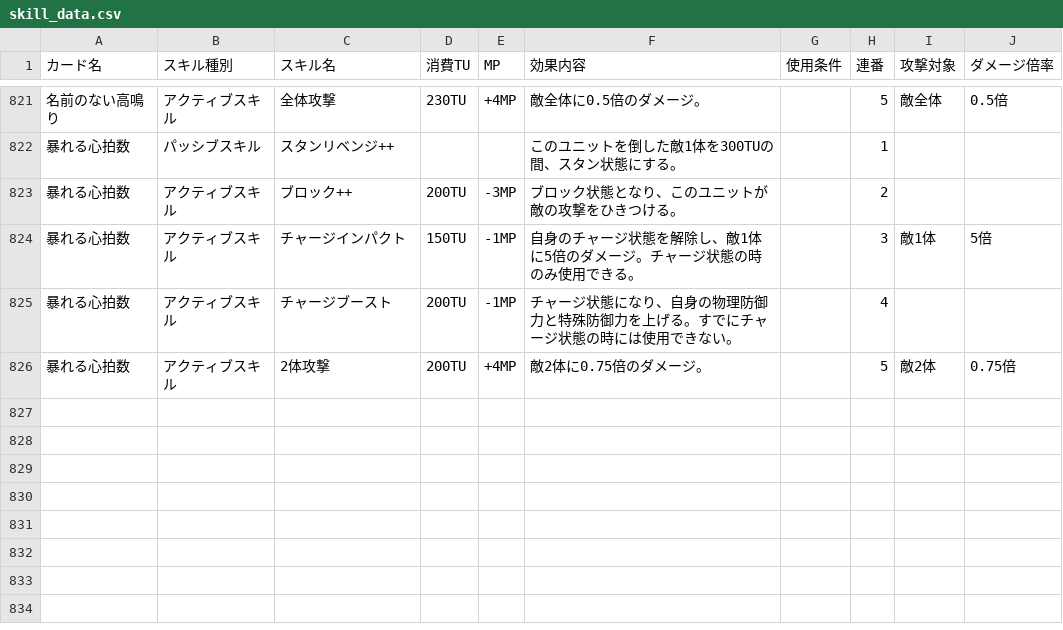
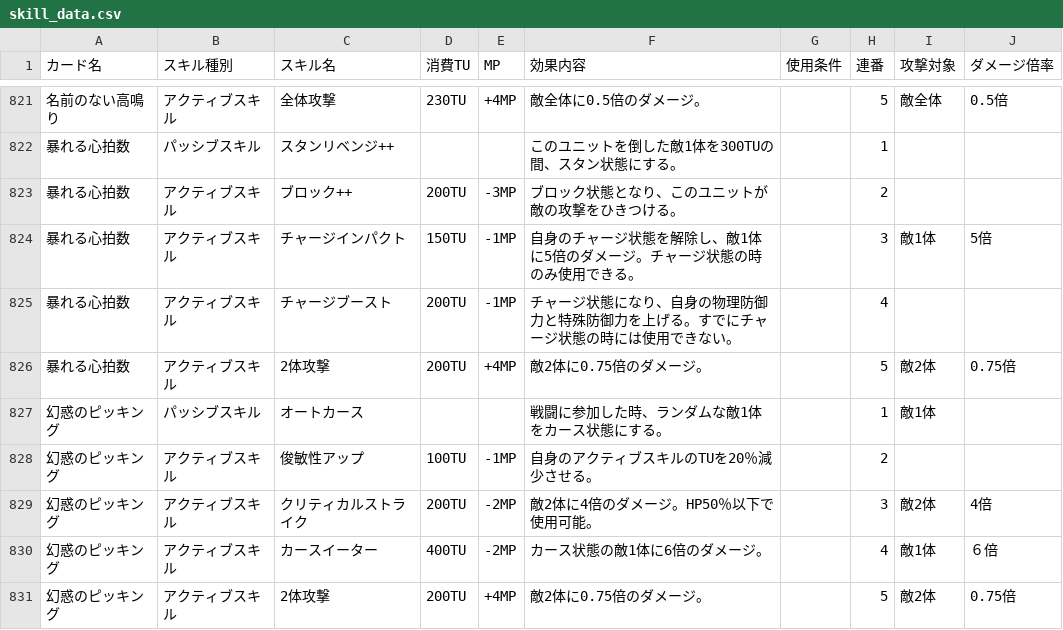
Before and after one commit to nek0-tkdb/tools, a CSV file: skill_data.csv, drawn as a sheet; only a part is shown, gaps mark what is left out; the diff names each change by its address in the sheet, - before the commit and + after, or states it on an @@ line.

Commit message:
Update skill_data.csv

```diff
--- a/skill_data.csv
+++ b/skill_data.csv
+row 827: 幻惑のピッキング | パッシブスキル | オートカース |  |  | 戦闘に参加した時、ランダムな敵1体をカース状態にする。 |  | 1 | 敵1体
+row 828: 幻惑のピッキング | アクティブスキル | 俊敏性アップ | 100TU | -1MP | 自身のアクティブスキルのTUを20％減少させる。 |  | 2
+row 829: 幻惑のピッキング | アクティブスキル | クリティカルストライク | 200TU | -2MP | 敵2体に4倍のダメージ。HP50％以下で使用可能。 |  | 3 | 敵2体 | 4倍
+row 830: 幻惑のピッキング | アクティブスキル | カースイーター | 400TU | -2MP | カース状態の敵1体に6倍のダメージ。 |  | 4 | 敵1体 | ６倍
+row 831: 幻惑のピッキング | アクティブスキル | 2体攻撃 | 200TU | +4MP | 敵2体に0.75倍のダメージ。 |  | 5 | 敵2体 | 0.75倍
```
